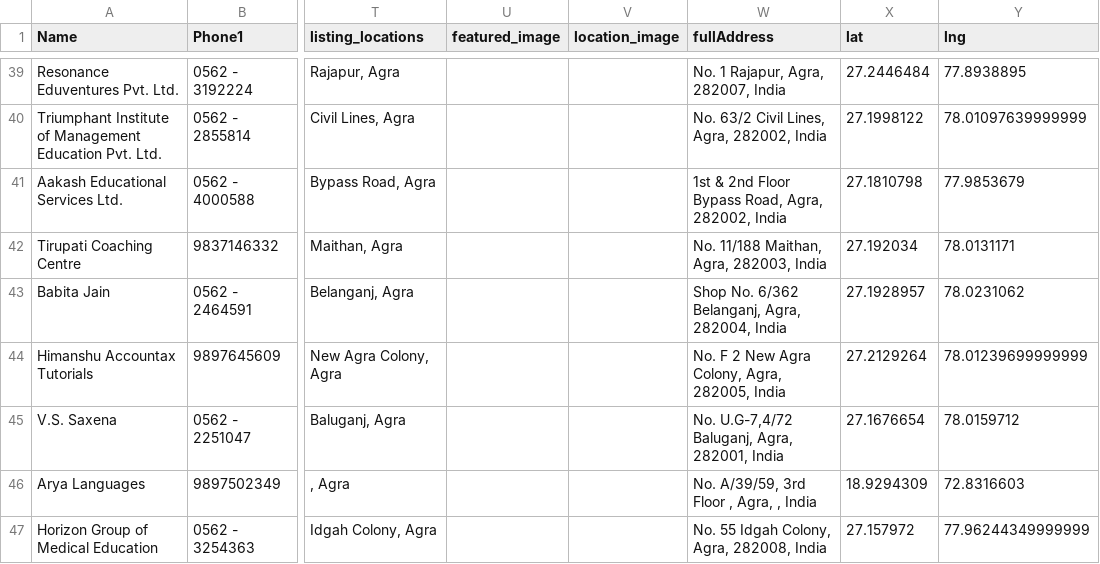
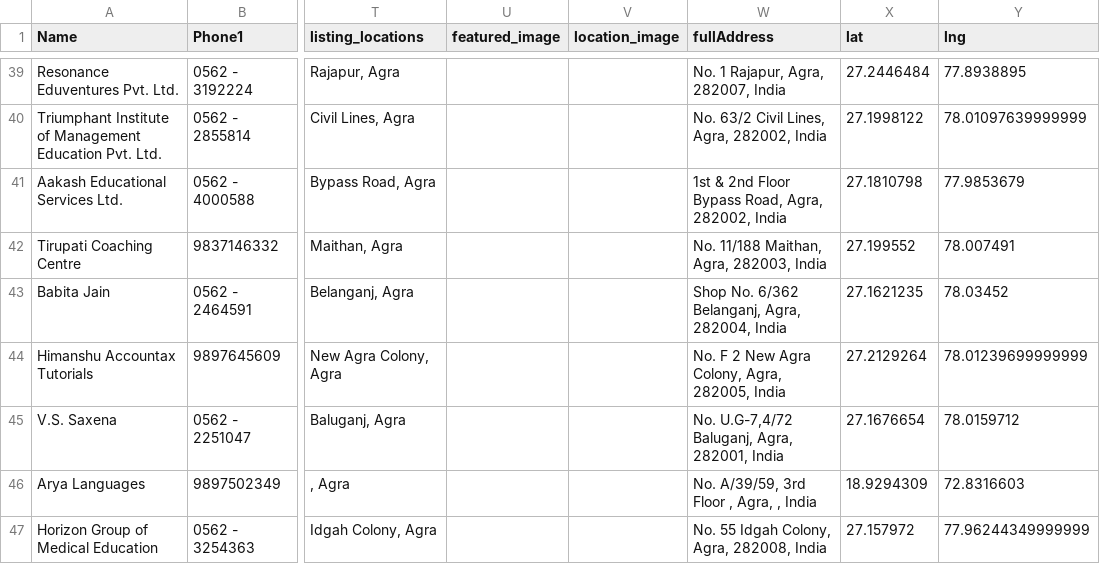
Before and after one commit to shubhiD/scrap-preprocessor, a CSV file: output/processed_sample.csv, drawn as a sheet; only a part is shown, gaps mark what is left out; the diff names each change by its address in the sheet, - before the commit and + after, or states it on an @@ line.

```diff
--- a/output/processed_sample.csv
+++ b/output/processed_sample.csv
-X42 (lat): 27.192034
+X42 (lat): 27.199552
-Y42 (lng): 78.0131171
+Y42 (lng): 78.007491
-X43 (lat): 27.1928957
+X43 (lat): 27.1621235
-Y43 (lng): 78.0231062
+Y43 (lng): 78.03452
```
Also changed, not shown: output/updated_sample.csv, output/updated_small.csv, 1 other file.
